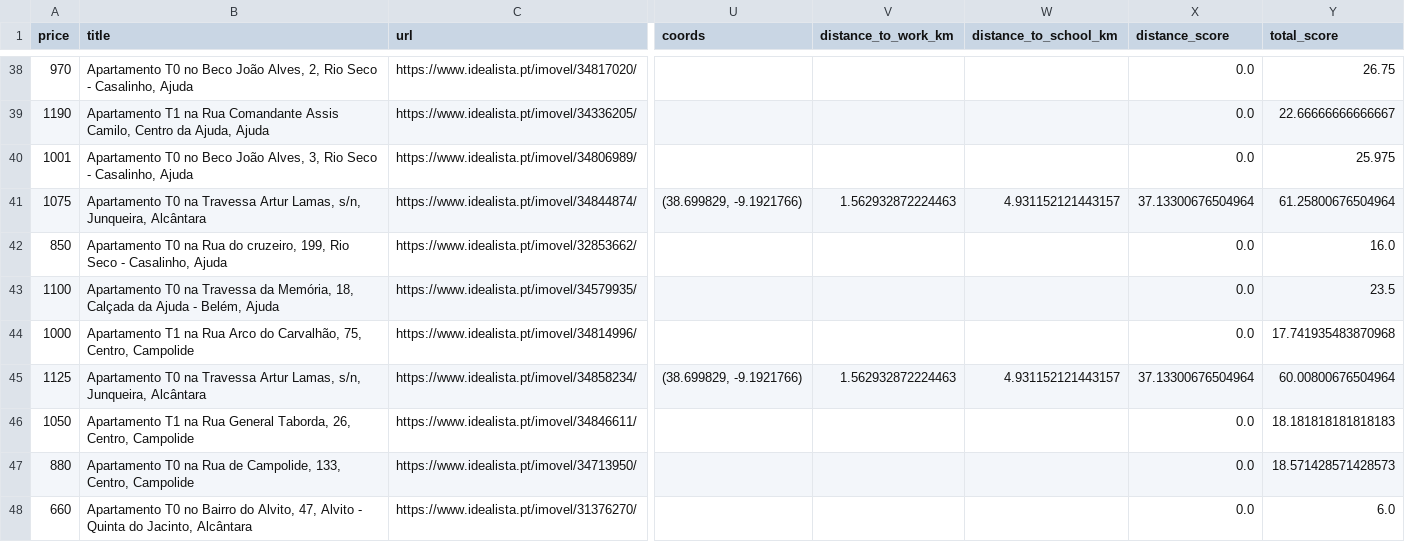
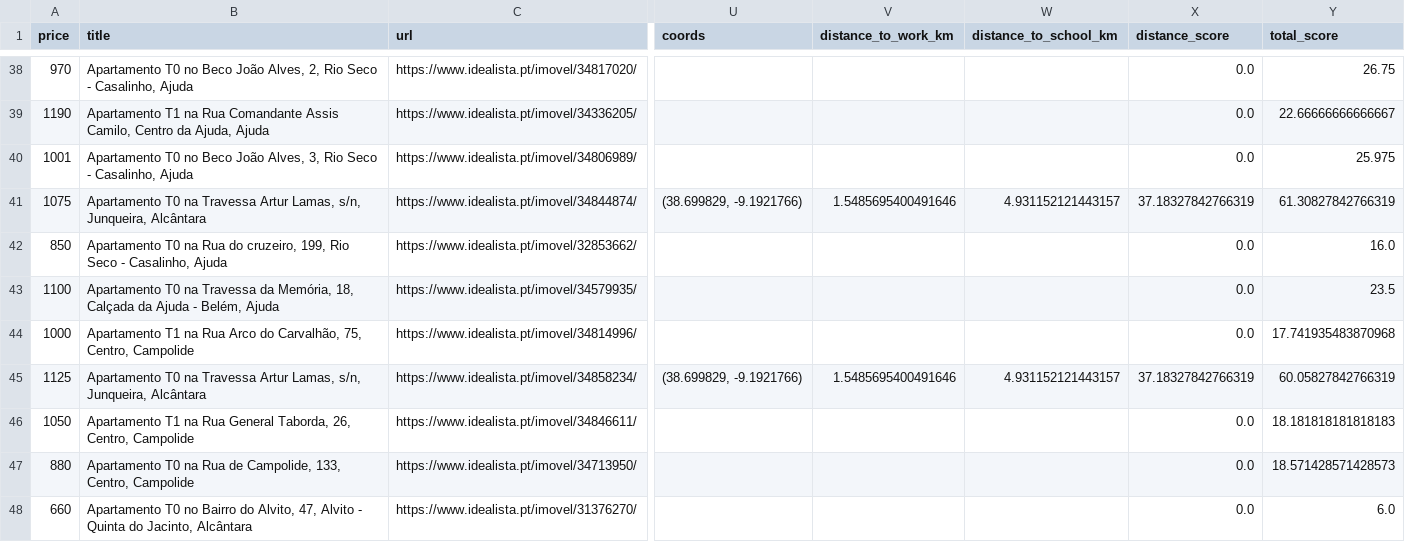
Before and after one commit to miguelsiloli/housing_assessment, a CSV file: data/apartments_with_ner.csv, drawn as a sheet; only a part is shown, gaps mark what is left out; the diff covers the shown part only; the diff names each change by its address in the sheet, - before the commit and + after, or states it on an @@ line.

```diff
--- a/data/apartments_with_ner.csv
+++ b/data/apartments_with_ner.csv
-V41 (distance_to_work_km): 1.562932872224463
+V41 (distance_to_work_km): 1.5485695400491646
-X41 (distance_score): 37.13300676504964
+X41 (distance_score): 37.18327842766319
-Y41 (total_score): 61.25800676504964
+Y41 (total_score): 61.30827842766319
-V45 (distance_to_work_km): 1.562932872224463
+V45 (distance_to_work_km): 1.5485695400491646
-X45 (distance_score): 37.13300676504964
+X45 (distance_score): 37.18327842766319
-Y45 (total_score): 60.00800676504964
+Y45 (total_score): 60.05827842766319
```
Also changed, not shown: 15 edited cells elsewhere in this file, data/apartments_ranked_with_distance.csv, 2 other files.
